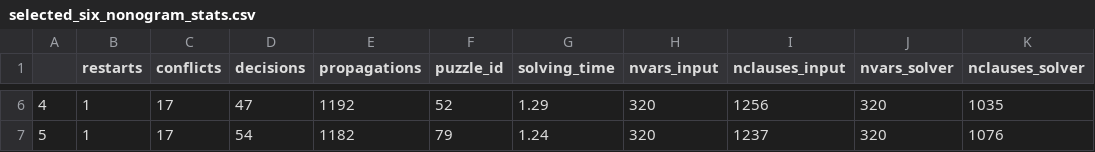
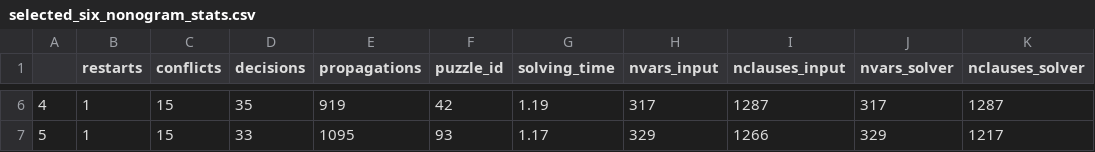
Before and after one commit to bing-j/nonogram-difficulty, a CSV file: selected_six_nonogram_stats.csv, drawn as a sheet; only a part is shown, gaps mark what is left out; the diff covers the shown part only.

```diff
--- a/selected_six_nonogram_stats.csv
+++ b/selected_six_nonogram_stats.csv
@@ -6,2 +6,2 @@
-4,1,17,47,1192,52,1.29,320,1256,320,1035
-5,1,17,54,1182,79,1.24,320,1237,320,1076
+4,1,15,35,919,42,1.19,317,1287,317,1287
+5,1,15,33,1095,93,1.17,329,1266,329,1217
```
Also changed, not shown: 32 edited cells elsewhere in this file, nonogram_solver_stats.csv, 3 other files.
